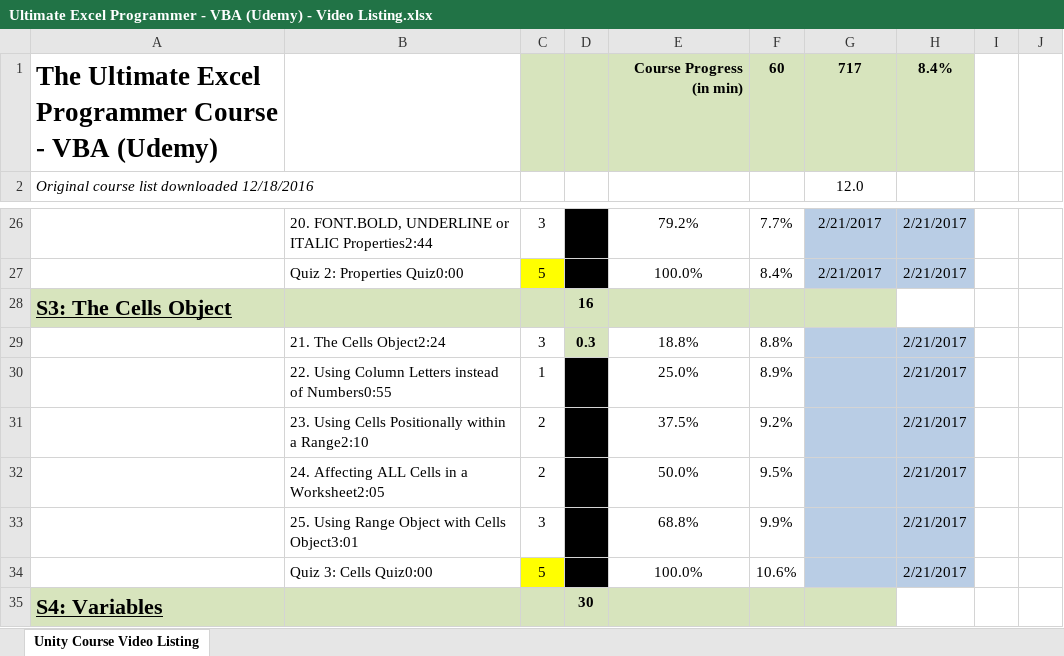
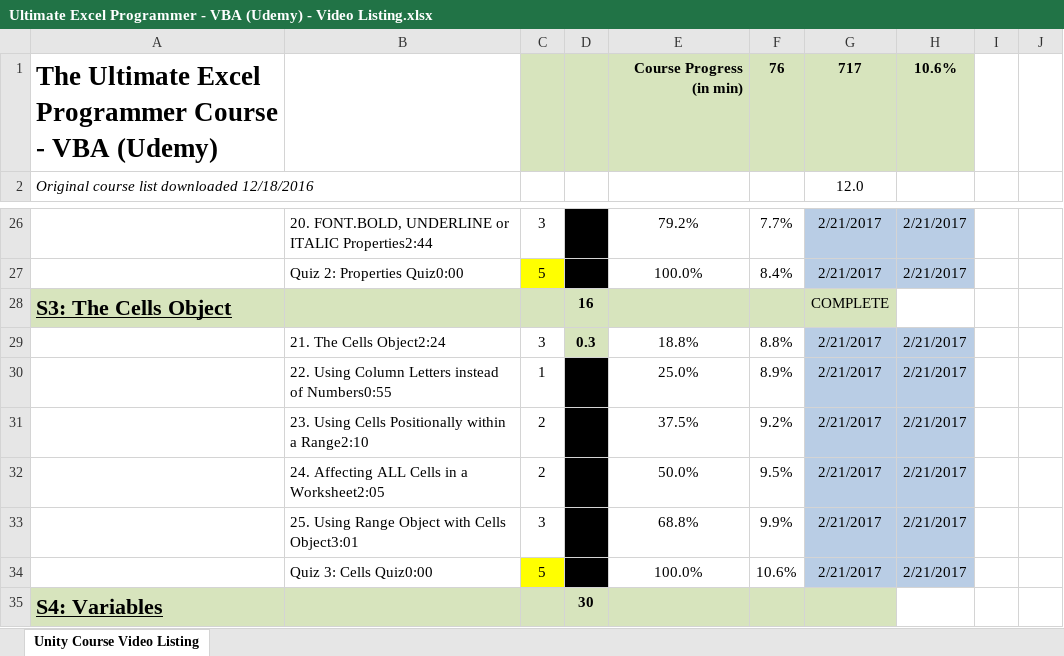
Before and after one commit to BrianLeip/ExcelVBACourse, an Excel workbook: Ultimate Excel Programmer - VBA (Udemy) - Video Listing.xlsx, sheet Unity Course Video Listing, drawn as a sheet; only a part is shown, gaps mark what is left out; values as stored, in another font and other column widths than the file's, no borders; the diff names each change by its address in the sheet, - before the commit and + after, or states it on an @@ line.

```diff
--- a/Ultimate Excel Programmer - VBA (Udemy) - Video Listing.xlsx (sheet Unity Course Video Listing)
+++ b/Ultimate Excel Programmer - VBA (Udemy) - Video Listing.xlsx (sheet Unity Course Video Listing)
-F1: 60
+F1: 76
-H1: 8.4%
+H1: 10.6%
-G28: (empty)
+G28: COMPLETE
-G29:G34: (empty)
+G29:G34: 2/21/2017
```
Also changed, not shown: Ultimate Excel VBA - Book 1.xlsm.
